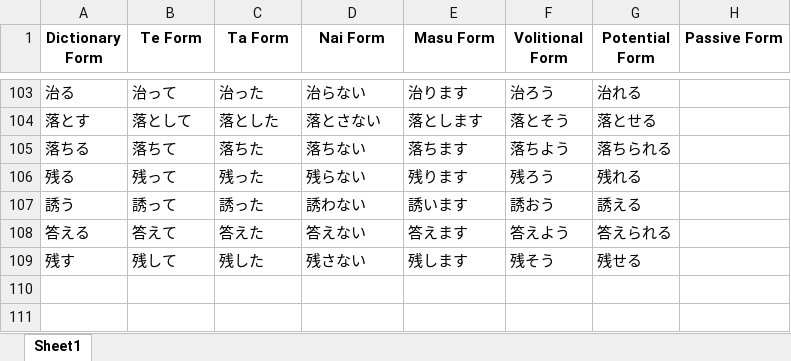
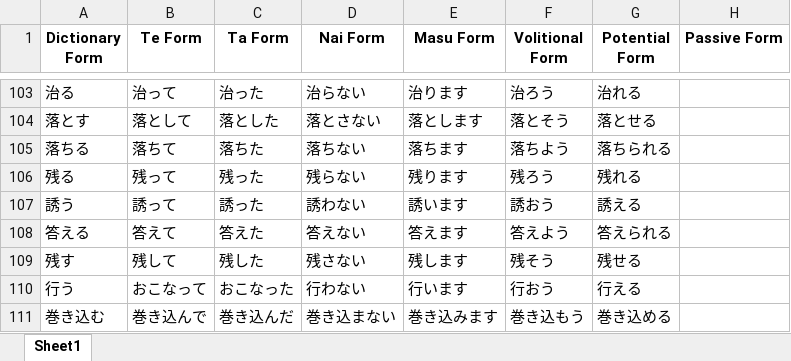
Before and after one commit to RaymondTMP/online-web-app-deployment, an Excel workbook: verbs.xlsx, sheet Sheet1, drawn as a sheet; only a part is shown, gaps mark what is left out; values as stored, in another font and other column widths than the file's, no borders; the diff names each change by its address in the sheet, - before the commit and + after, or states it on an @@ line.

Commit message:
updated

```diff
--- a/verbs.xlsx (sheet Sheet1)
+++ b/verbs.xlsx (sheet Sheet1)
+row 110: 行う | おこなって | おこなった | 行わない | 行います | 行おう | 行える
+row 111: 巻き込む | 巻き込んで | 巻き込んだ | 巻き込まない | 巻き込みます | 巻き込もう | 巻き込める
```
